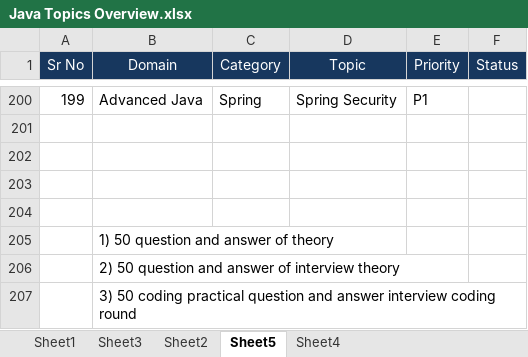
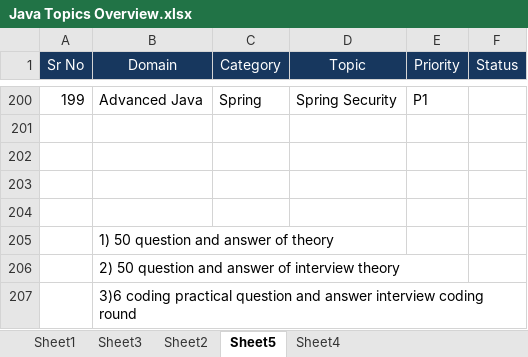
Before and after one commit to nikhilgardi/javapractice, an Excel workbook: TheorynCoding/Study Material/Java Overall/Java Topics Overview.xlsx, sheet Sheet5, drawn as a sheet; only a part is shown, gaps mark what is left out; values as stored, in another font and other column widths than the file's, no borders; the diff covers the shown part only; the diff names each change by its address in the sheet, - before the commit and + after, or states it on an @@ line.

```diff
--- a/TheorynCoding/Study Material/Java Overall/Java Topics Overview.xlsx (sheet Sheet5)
+++ b/TheorynCoding/Study Material/Java Overall/Java Topics Overview.xlsx (sheet Sheet5)
-B207 (Domain): 3) 50 coding practical…
+B207 (Domain): 3)6 coding practical…
```
Also changed, not shown: 7 added rows and 9 edited cells elsewhere in this sheet, hidden cells, 2 other files.
